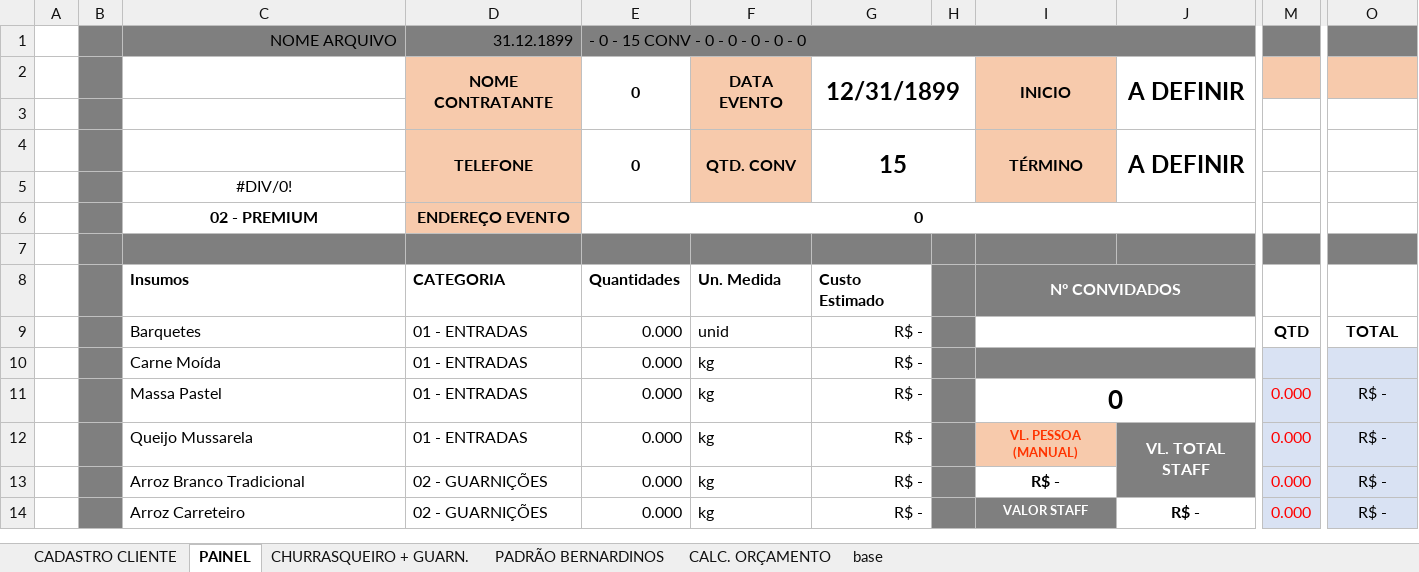
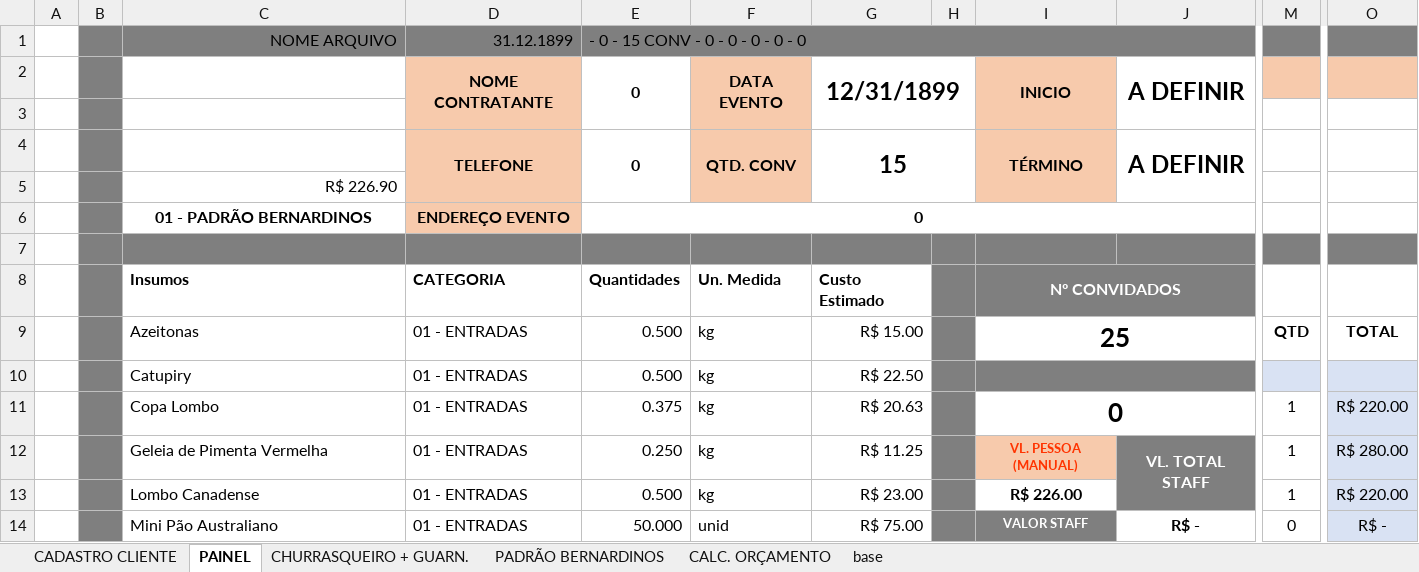
Before and after one commit to BuffeTTech/CAIO, an Excel workbook: database/seeders/calculadora-orcamento.xlsx, sheet PAINEL, drawn as a sheet; only a part is shown, gaps mark what is left out; values as stored, in another font and other column widths than the file's, no borders; charts and pictures not drawn; the diff covers the shown part only; the diff names each change by its address in the sheet, - before the commit and + after, or states it on an @@ line.

Commit message:
feat: cost table

```diff
--- a/database/seeders/calculadora-orcamento.xlsx (sheet PAINEL)
+++ b/database/seeders/calculadora-orcamento.xlsx (sheet PAINEL)
-C5: #DIV/0!
+C5: R$ 226.90
-C5 alignment: center
+C5 alignment: right
-C6: 02 - PREMIUM
+C6: 01 - PADRÃO BERNARDINOS
-C9: Barquetes
+C9: Azeitonas
-E9:E10: 0.000
+E9:E10: 0.500
-F9: unid
+F9: kg
-G9: R$ -
+G9: R$ 15.00
-I9: (empty)
+I9: 25
-C10: Carne Moída
+C10: Catupiry
-G10: R$ -
+G10: R$ 22.50
-C11: Massa Pastel
+C11: Copa Lombo
-E11: 0.000
+E11: 0.375
-G11: R$ -
+G11: R$ 20.63
-M11:M13: 0.000
+M11:M13: 1
@@ M11:M14 fill: #D9E2F3 → none, text colour: #FF0000 → black @@
-O11: R$ -
+O11: R$ 220.00
-C12: Queijo Mussarela
+C12: Geleia de Pimenta Vermelha
-E12: 0.000
+E12: 0.250
-G12: R$ -
+G12: R$ 11.25
-O12: R$ -
+O12: R$ 280.00
-C13: Arroz Branco Tradicional
+C13: Lombo Canadense
-D13:D14: 02 - GUARNIÇÕES
+D13:D14: 01 - ENTRADAS
-E13: 0.000
+E13: 0.500
-G13: R$ -
+G13: R$ 23.00
-I13: R$ -
+I13: R$ 226.00
-O13: R$ -
+O13: R$ 220.00
-C14: Arroz Carreteiro
+C14: Mini Pão Australiano
-E14: 0.000
+E14: 50.000
-F14: kg
+F14: unid
-G14: R$ -
+G14: R$ 75.00
-M14: 0.000
+M14: 0
```
Also changed, not shown: 29 added rows, 29 removed rows, 88 edited cells, cell formats and merged cells elsewhere in this sheet, sheet base, formulas that keep their value, 17 other files.
